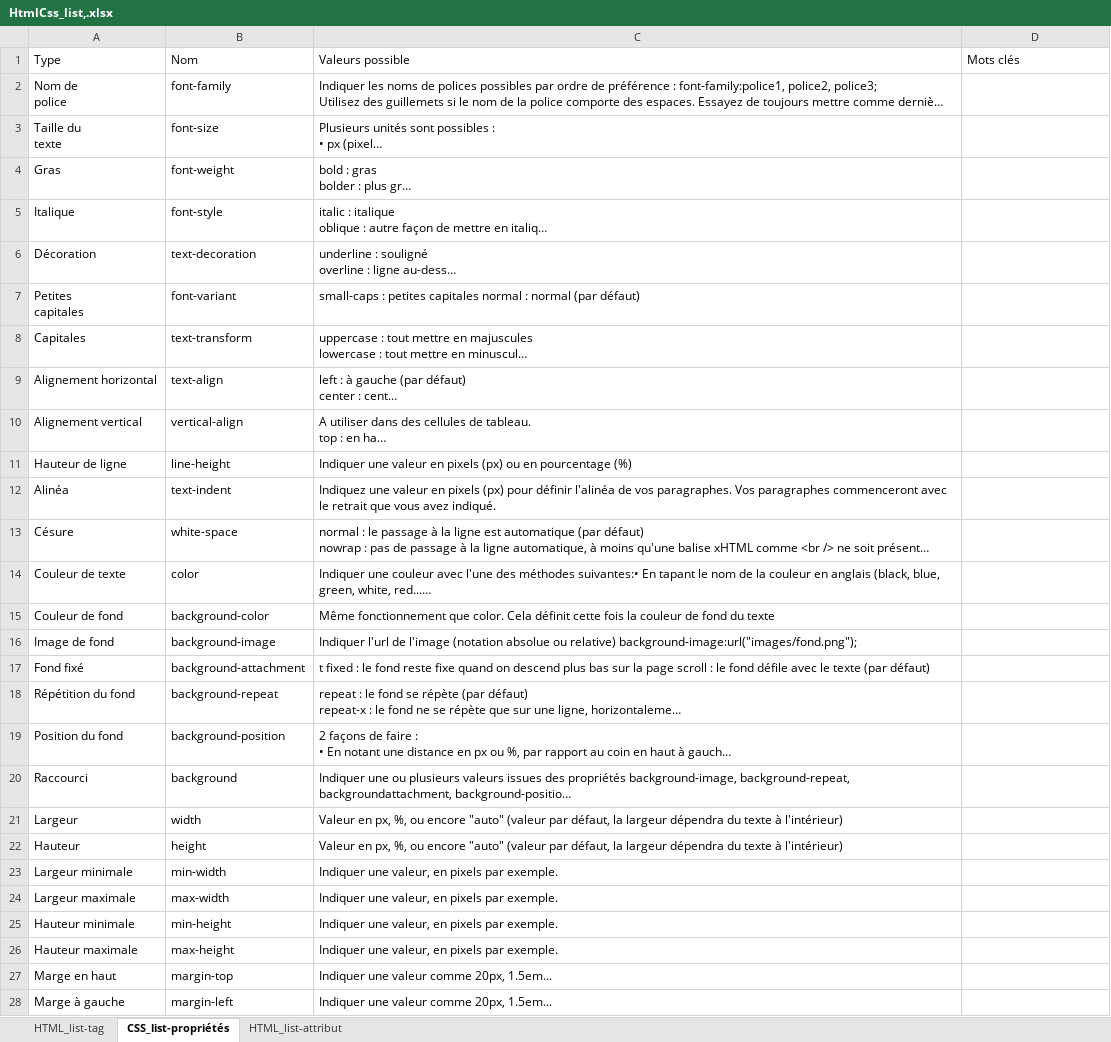
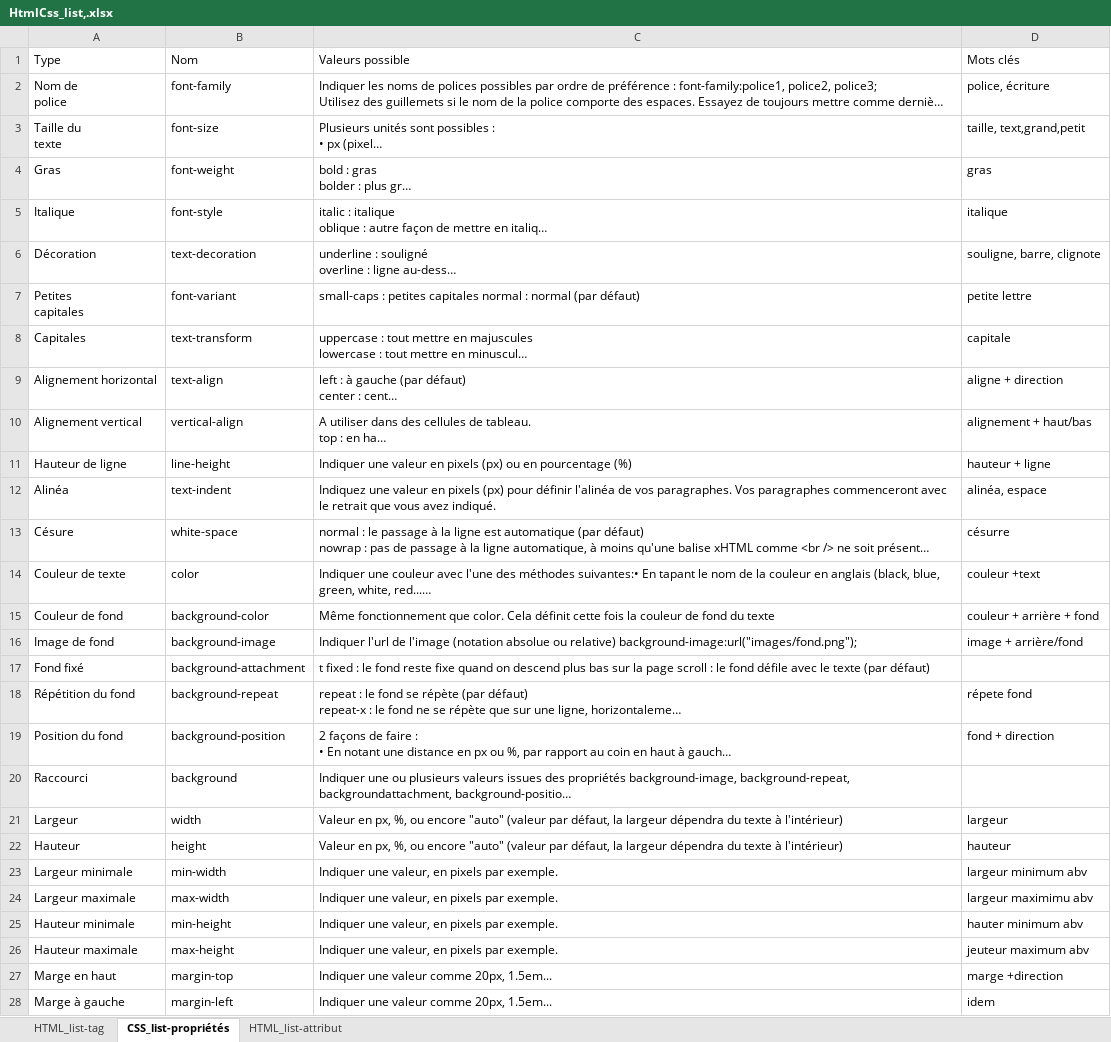
Before and after one commit to Nathan939/DeepCodeur, an Excel workbook: Data/HtmlCss_list,.xlsx, sheet CSS_list-propriétés, drawn as a sheet; only a part is shown; long unchanged cells end in …; values as stored, in another font and other column widths than the file's, no borders; the diff covers the shown part only; the diff names each change by its address in the sheet, - before the commit and + after, or states it on an @@ line.

```diff
--- a/Data/HtmlCss_list,.xlsx (sheet CSS_list-propriétés)
+++ b/Data/HtmlCss_list,.xlsx (sheet CSS_list-propriétés)
-D2 (Mots clés): (empty)
+D2 (Mots clés): police, écriture
-D3 (Mots clés): (empty)
+D3 (Mots clés): taille, text,grand,petit
-D4 (Mots clés): (empty)
+D4 (Mots clés): gras
-D5 (Mots clés): (empty)
+D5 (Mots clés): italique
-D6 (Mots clés): (empty)
+D6 (Mots clés): souligne, barre, clignote
-D7 (Mots clés): (empty)
+D7 (Mots clés): petite lettre
-D8 (Mots clés): (empty)
+D8 (Mots clés): capitale
-D9 (Mots clés): (empty)
+D9 (Mots clés): aligne + direction
-D10 (Mots clés): (empty)
+D10 (Mots clés): alignement + haut/bas
-D11 (Mots clés): (empty)
+D11 (Mots clés): hauteur + ligne
-D12 (Mots clés): (empty)
+D12 (Mots clés): alinéa, espace
-D13 (Mots clés): (empty)
+D13 (Mots clés): césurre
-D14 (Mots clés): (empty)
+D14 (Mots clés): couleur +text
-D15 (Mots clés): (empty)
+D15 (Mots clés): couleur + arrière + fond
-D16 (Mots clés): (empty)
+D16 (Mots clés): image + arrière/fond
-D18 (Mots clés): (empty)
+D18 (Mots clés): répete fond
-D19 (Mots clés): (empty)
+D19 (Mots clés): fond + direction
-D21 (Mots clés): (empty)
+D21 (Mots clés): largeur
-D22 (Mots clés): (empty)
+D22 (Mots clés): hauteur
-D23 (Mots clés): (empty)
+D23 (Mots clés): largeur minimum abv
-D24 (Mots clés): (empty)
+D24 (Mots clés): largeur maximimu abv
-D25 (Mots clés): (empty)
+D25 (Mots clés): hauter minimum abv
-D26 (Mots clés): (empty)
+D26 (Mots clés): jeuteur maximum abv
-D27 (Mots clés): (empty)
+D27 (Mots clés): marge +direction
-D28 (Mots clés): (empty)
+D28 (Mots clés): idem
```
Also changed, not shown: 21 edited cells elsewhere in this sheet, sheet HTML_list-tag.
